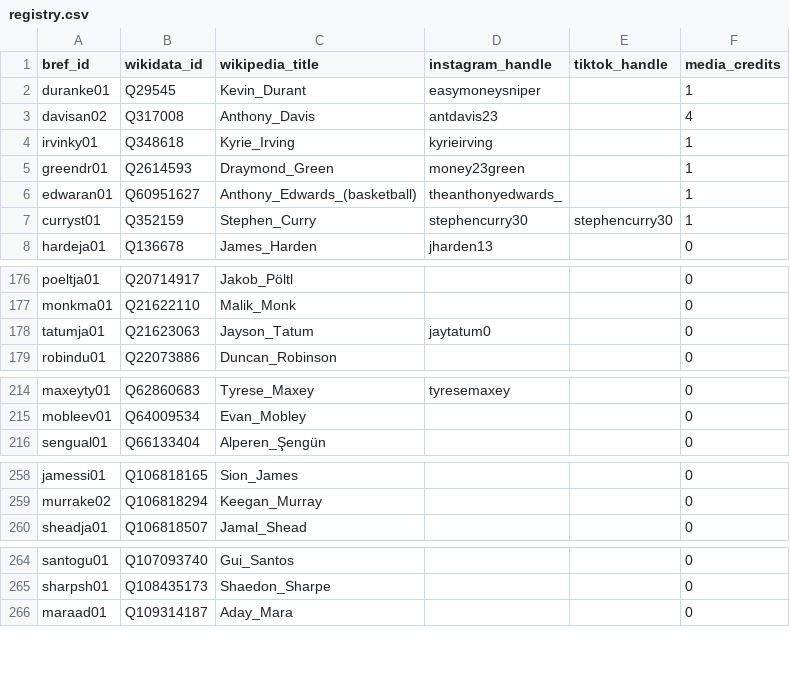
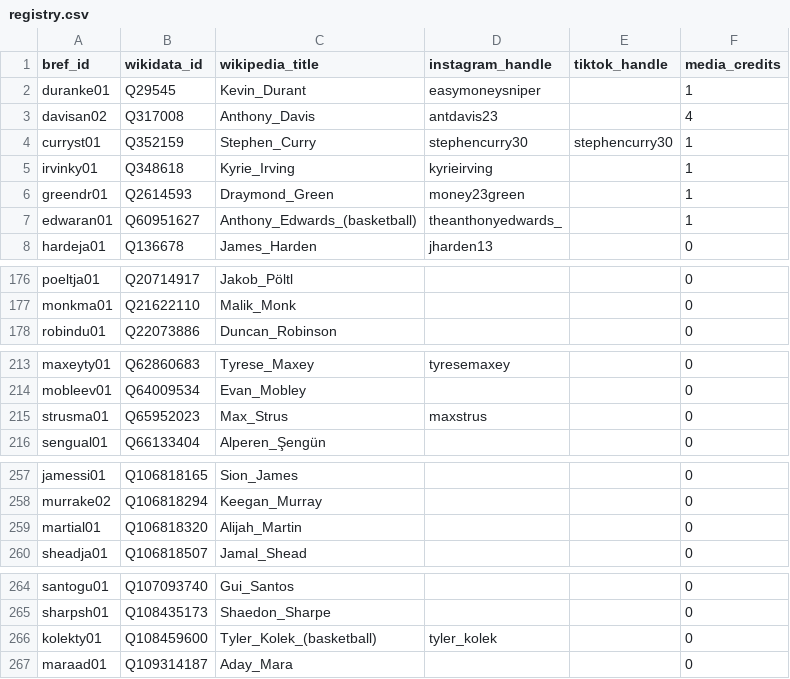
Before and after one commit to npnair/nba-fame-vs-game, a CSV file: raw/registry.csv, drawn as a sheet; only a part is shown, gaps mark what is left out; the diff covers the shown part only.

```diff
--- a/raw/registry.csv
+++ b/raw/registry.csv
@@ -3,2 +3,3 @@ duranke01,Q29545,Kevin_Durant,easymoneysniper,,1
 davisan02,Q317008,Anthony_Davis,antdavis23,,4
+curryst01,Q352159,Stephen_Curry,stephencurry30,stephencurry30,1
 irvinky01,Q348618,Kyrie_Irving,kyrieirving,,1
@@ -6,3 +7,2 @@ greendr01,Q2614593,Draymond_Green,money23green,,1
 edwaran01,Q60951627,Anthony_Edwards_(basketball),theanthonyedwards_,,1
-curryst01,Q352159,Stephen_Curry,stephencurry30,stephencurry30,1
 hardeja01,Q136678,James_Harden,jharden13,,0
@@ -177,3 +177,2 @@ poeltja01,Q20714917,Jakob_Pöltl,,,0
 monkma01,Q21622110,Malik_Monk,,,0
-tatumja01,Q21623063,Jayson_Tatum,jaytatum0,,0
 robindu01,Q22073886,Duncan_Robinson,,,0
@@ -215,2 +214,3 @@ maxeyty01,Q62860683,Tyrese_Maxey,tyresemaxey,,0
 mobleev01,Q64009534,Evan_Mobley,,,0
+strusma01,Q65952023,Max_Strus,maxstrus,,0
 sengual01,Q66133404,Alperen_Şengün,,,0
@@ -259,2 +258,3 @@ jamessi01,Q106818165,Sion_James,,,0
 murrake02,Q106818294,Keegan_Murray,,,0
+martial01,Q106818320,Alijah_Martin,,,0
 sheadja01,Q106818507,Jamal_Shead,,,0
@@ -265,2 +265,3 @@ santogu01,Q107093740,Gui_Santos,,,0
 sharpsh01,Q108435173,Shaedon_Sharpe,,,0
+kolekty01,Q108459600,Tyler_Kolek_(basketball),tyler_kolek,,0
 maraad01,Q109314187,Aday_Mara,,,0
```
Also changed, not shown: 2 moved rows elsewhere in this file, data/social_followers.csv, raw/bref_advanced_2027.csv, 7 other files.
